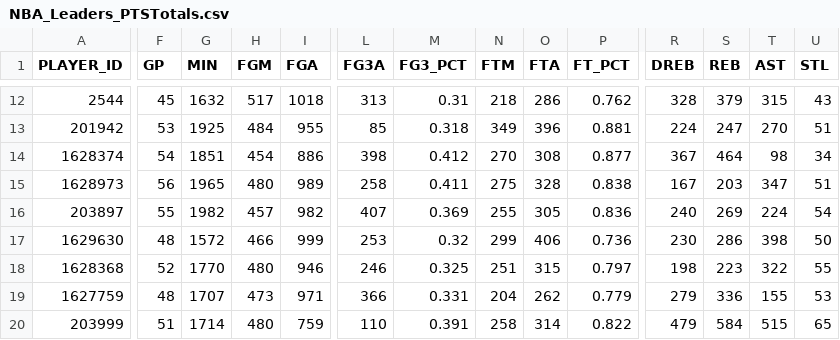
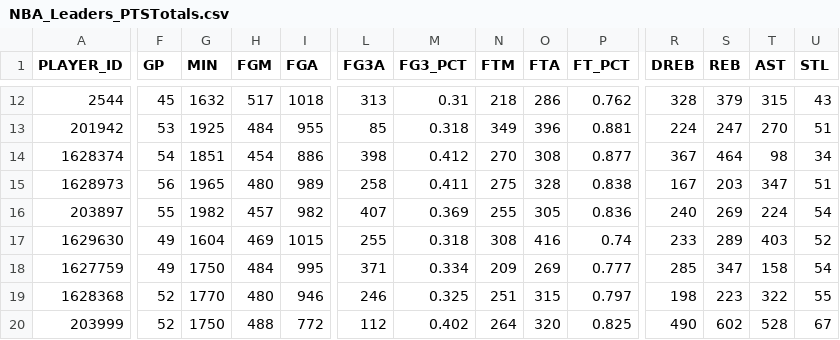
Before and after one commit to penborter/nba-data, a CSV file: data/dynamic/NBA_Leaders_PTSTotals.csv, drawn as a sheet; only a part is shown, gaps mark what is left out; removed rows and columns are numbered as before the commit, all else as after; rows hold the shown columns only; the diff covers the shown part only; the diff names each change by its address in the sheet, - before the commit and + after, or states it on an @@ line.

```diff
--- a/data/dynamic/NBA_Leaders_PTSTotals.csv
+++ b/data/dynamic/NBA_Leaders_PTSTotals.csv
-F17 (GP): 48
+F17 (GP): 49
-G17 (MIN): 1572
+G17 (MIN): 1604
-H17 (FGM): 466
+H17 (FGM): 469
-I17 (FGA): 999
+I17 (FGA): 1015
-L17 (FG3A): 253
+L17 (FG3A): 255
-M17 (FG3_PCT): 0.32
+M17 (FG3_PCT): 0.318
-N17 (FTM): 299
+N17 (FTM): 308
-O17 (FTA): 406
+O17 (FTA): 416
-P17 (FT_PCT): 0.736
+P17 (FT_PCT): 0.74
-R17 (DREB): 230
+R17 (DREB): 233
-S17 (REB): 286
+S17 (REB): 289
-T17 (AST): 398
+T17 (AST): 403
-U17 (STL): 50
+U17 (STL): 52
+row 18: 1627759 | 49 | 1750 | 484 | 995 | 371 | 0.334 | 209 | 269 | 0.777 | 285 | 347 | 158 | 54
-row 19: 1627759 | 48 | 1707 | 473 | 971 | 366 | 0.331 | 204 | 262 | 0.779 | 279 | 336 | 155 | 53
-F20 (GP): 51
+F20 (GP): 52
-G20 (MIN): 1714
+G20 (MIN): 1750
-H20 (FGM): 480
+H20 (FGM): 488
-I20 (FGA): 759
+I20 (FGA): 772
-L20 (FG3A): 110
+L20 (FG3A): 112
-M20 (FG3_PCT): 0.391
+M20 (FG3_PCT): 0.402
-N20 (FTM): 258
+N20 (FTM): 264
-O20 (FTA): 314
+O20 (FTA): 320
-P20 (FT_PCT): 0.822
+P20 (FT_PCT): 0.825
-R20 (DREB): 479
+R20 (DREB): 490
-S20 (REB): 584
+S20 (REB): 602
-T20 (AST): 515
+T20 (AST): 528
-U20 (STL): 65
+U20 (STL): 67
```
Also changed, not shown: 114 edited cells elsewhere in this file, data/dynamic/NBA_Leaders_ASTPerGame.csv, data/dynamic/NBA_Leaders_PTSPerGame.csv, 1 other file.
